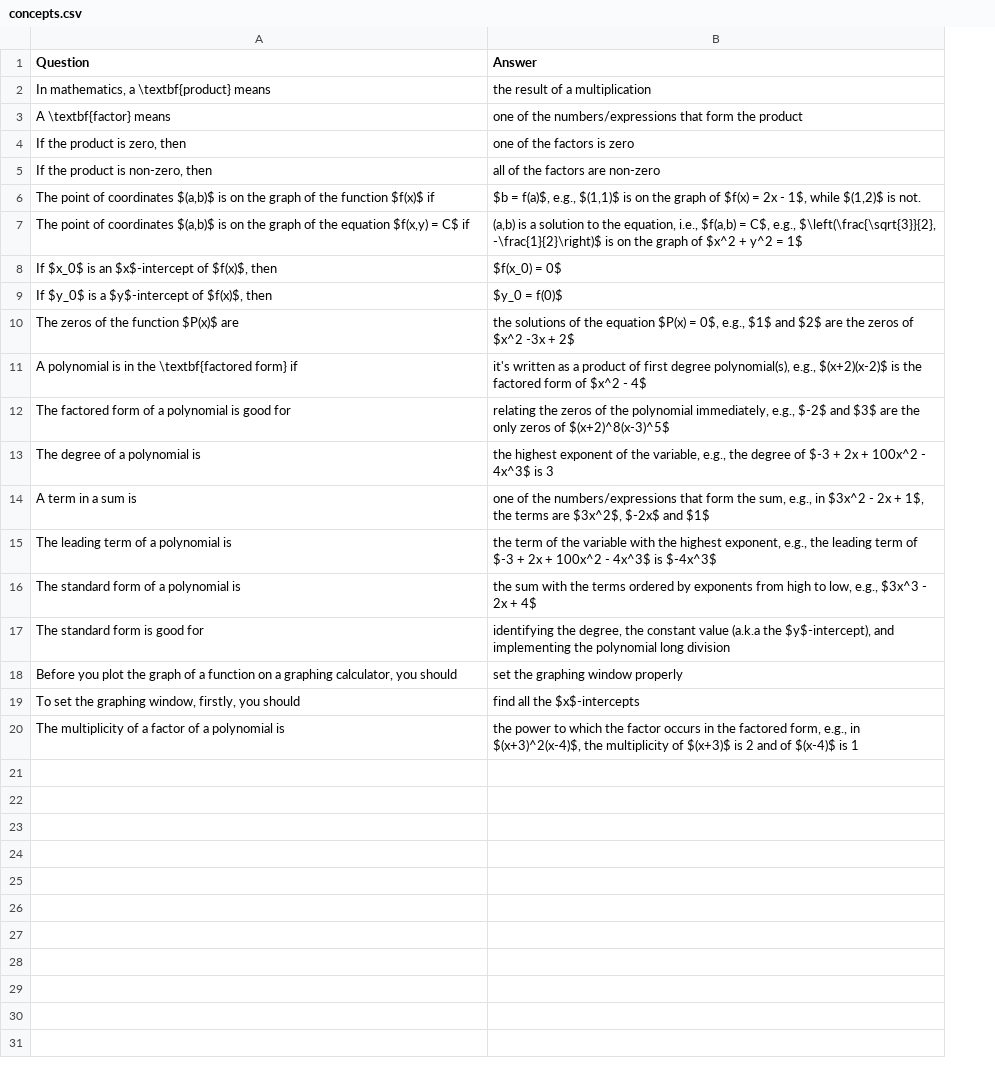
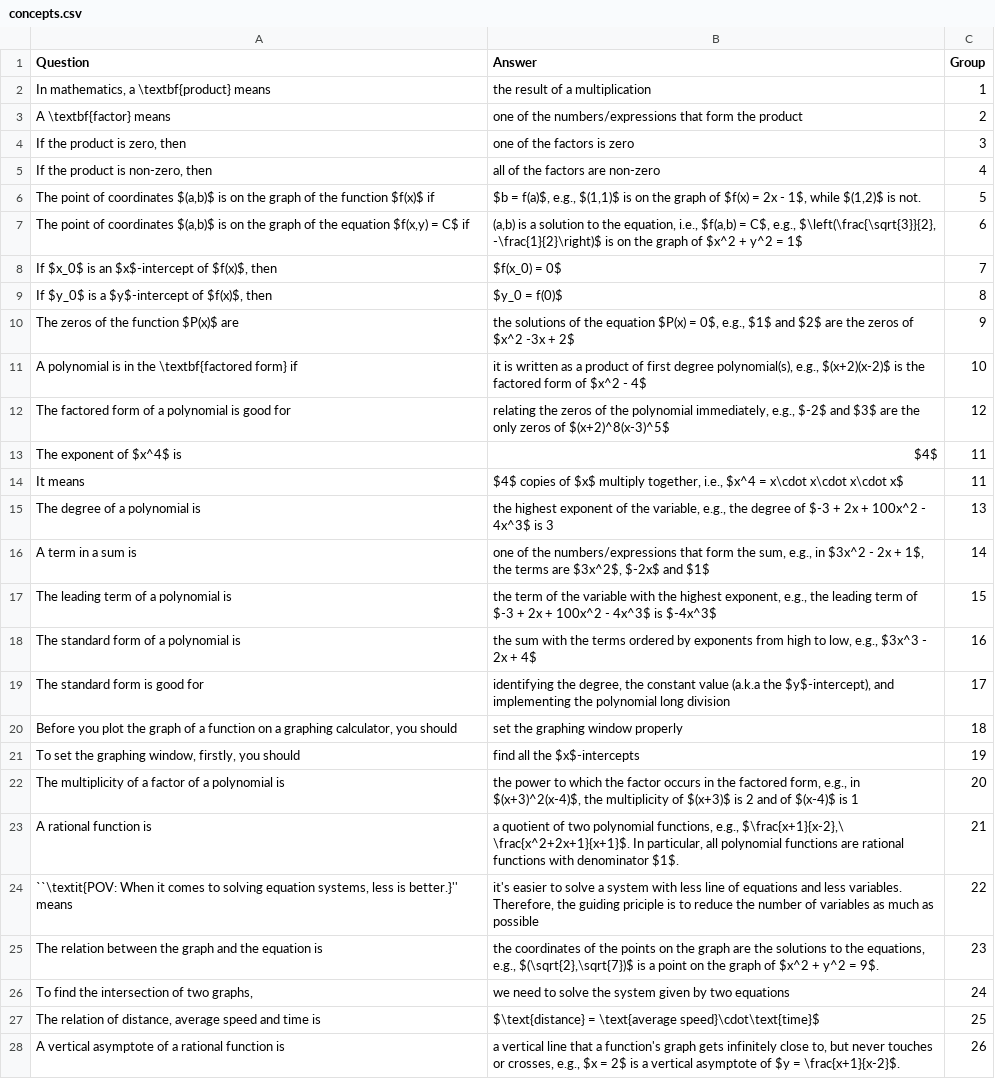
Before and after one commit to benhuangbmj/course-materials, a CSV file: algebra-two/concepts.csv, drawn as a sheet; the diff names each change by its address in the sheet, - before the commit and + after, or states it on an @@ line.

```diff
--- a/algebra-two/concepts.csv
+++ b/algebra-two/concepts.csv
+column C (Group), rows 2-12: 1 | 2 | 3 | 4 | 5 | 6 | 7 | 8 | 9 | 10 | 12; rows 15-22: 13 | 14 | 15 | 16 | 17 | 18 | 19 | 20
-B11 (Answer): it's written as…
+B11 (Answer): it is written as…
+row 13: The exponent of $x^4$ is | $4$ | 11
+row 14: It means | $4$ copies of $x$ multiply together, i.e., $x^4 = x\cdot x\cdot x\cdot x$ | 11
+row 23: A rational function is | a quotient of two polynomial functions, e.g., $\frac{x+1}{x-2},\ \frac{x^2+2x+1}{x+1}$. In particular, all polynomial functions are rational functions with denominator $1$. | 21
+row 24: ``\textit{POV: When it comes to solving equation systems, less is better.}'' means | it's easier to solve a system with less line of equations and less variables. Therefore, the guiding priciple is to reduce the number of variables as much as possible | 22
+row 25: The relation between the graph and the equation is | the coordinates of the points on the graph are the solutions to the equations, e.g., $(\sqrt{2},\sqrt{7})$ is a point on the graph of $x^2 + y^2 = 9$. | 23
+row 26: To find the intersection of two graphs, | we need to solve the system given by two equations | 24
+row 27: The relation of distance, average speed and time is | $\text{distance} = \text{average speed}\cdot\text{time}$ | 25
+row 28: A vertical asymptote of a rational function is | a vertical line that a function's graph gets infinitely close to, but never touches or crosses, e.g., $x = 2$ is a vertical asymptote of $y = \frac{x+1}{x-2}$. | 26
```
Also changed, not shown: 2 other files.
